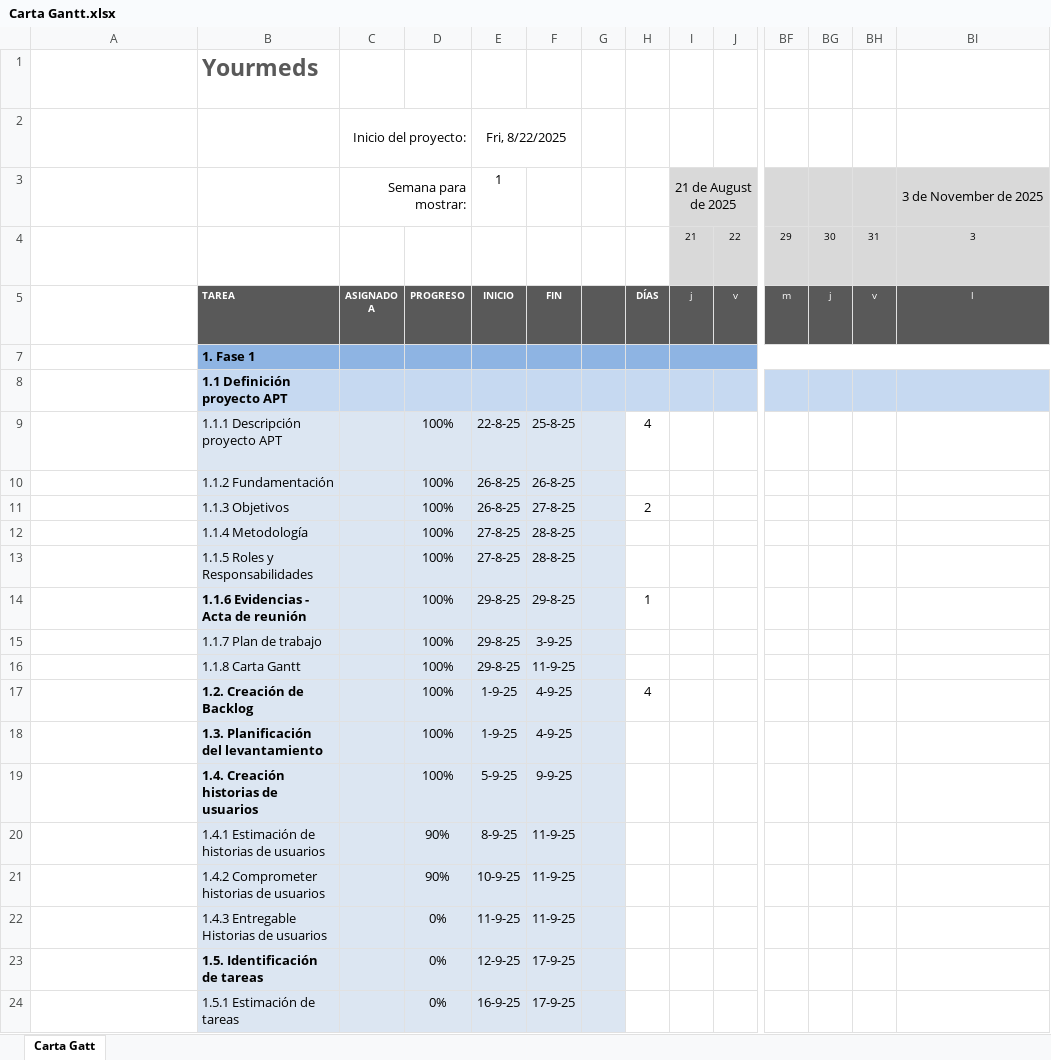
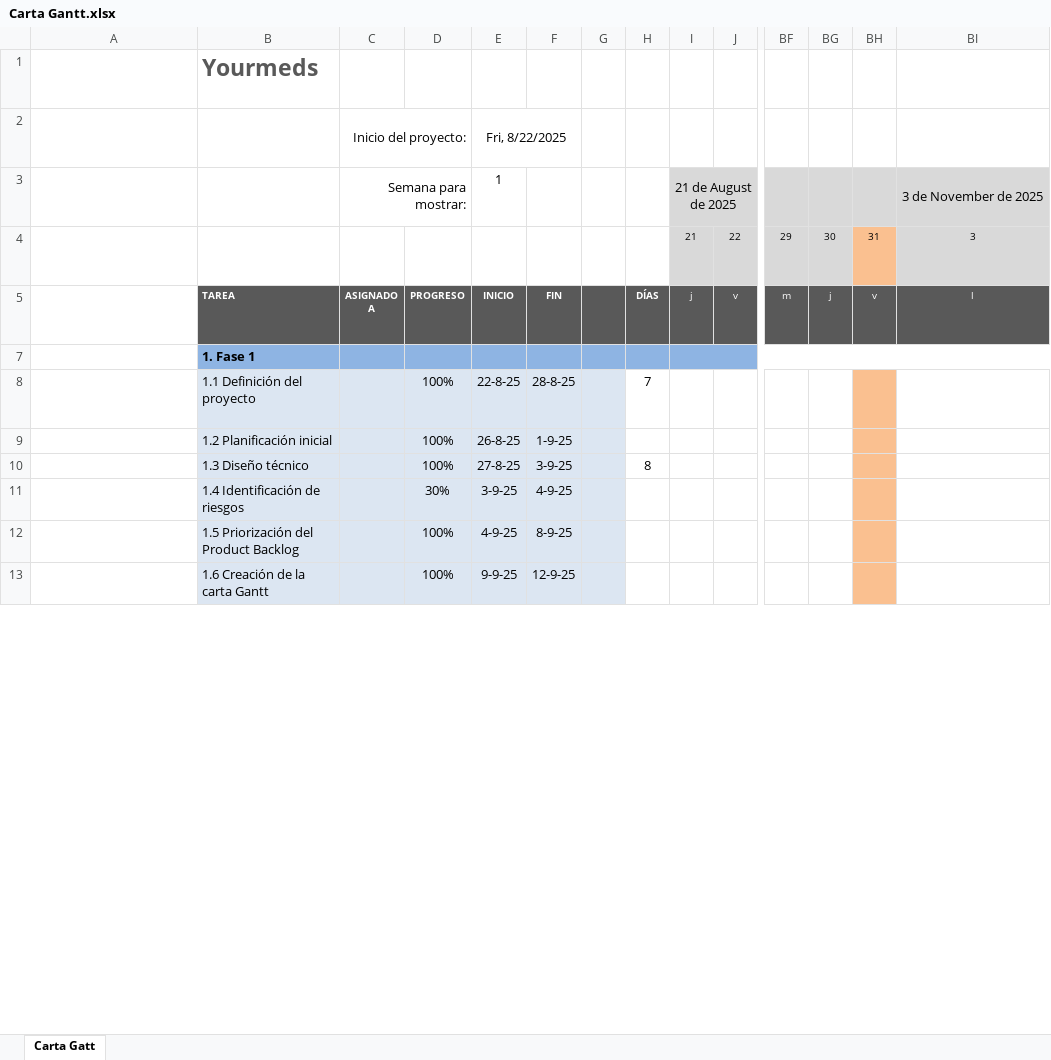
Before and after one commit to Alonsesky/Proyecto-Yourmeds, an Excel workbook: Capstone/Fase 1/Grupales/Carta Gantt.xlsx, sheet Carta Gatt, drawn as a sheet; only a part is shown, gaps mark what is left out; long unchanged cells end in …; values as stored, in another font and other column widths than the file's, no borders; conditional formats not drawn; removed rows and columns are numbered as before the commit, all else as after; rows hold the shown columns only; the diff covers the shown part only; the diff names each change by its address in the sheet, - before the commit and + after, or states it on an @@ line.

Commit message:
Actualización de Gantt y Plan de trabajo

```diff
--- a/Capstone/Fase 1/Grupales/Carta Gantt.xlsx (sheet Carta Gatt)
+++ b/Capstone/Fase 1/Grupales/Carta Gantt.xlsx (sheet Carta Gatt)
-BH4 fill: #D9D9D9
+BH4 fill: #FAC090
-row 8:  | 1.1 Definición proyecto APT
-B8: 1.1.1 Descripción proyecto APT
+B8: 1.1 Definición del proyecto
-F8: 25-8-25
+F8: 28-8-25
-H8: 4
+H8: 7
-BH8:BH9 fill: none
+BH8:BH9 fill: #FAC090
-B9: 1.1.2 Fundamentación
+B9: 1.2 Planificación inicial
-F9: 26-8-25
+F9: 1-9-25
-row 11:  | 1.1.3 Objetivos |  | 100% | 26-8-25 | 27-8-25 |  | 2
-row 12:  | 1.1.4 Metodología |  | 100% | 27-8-25 | 28-8-25
-row 13:  | 1.1.5 Roles y Responsabilidades |  | 100% | 27-8-25 | 28-8-25
-row 14:  | 1.1.6 Evidencias - Acta de reunión |  | 100% | 29-8-25 | 29-8-25 |  | 1
-B10: 1.1.7 Plan de trabajo
+B10: 1.3 Diseño técnico
-E10: 29-8-25
+E10: 27-8-25
-H10: (empty)
+H10: 8
-BH10 fill: none
+BH10 fill: #FAC090
-row 16:  | 1.1.8 Carta Gantt |  | 100% | 29-8-25 | 11-9-25
-row 17:  | 1.2. Creación de Backlog |  | 100% | 1-9-25 | 4-9-25 |  | 4
+row 11:  | 1.4 Identificación de riesgos |  | 30% | 3-9-25 | 4-9-25
-B12: 1.3. Planificación del levantamiento
+B12: 1.5 Priorización del Product Backlog
-B12:B13 bold: on
+B12:B13 bold: off
-E12: 1-9-25
+E12: 4-9-25
-F12: 4-9-25
+F12: 8-9-25
-BH12:BH13 fill: none
+BH12:BH13 fill: #FAC090
-B13: 1.4. Creación historias de usuarios
+B13: 1.6 Creación de la carta Gantt
-E13: 5-9-25
+E13: 9-9-25
-F13: 9-9-25
+F13: 12-9-25
-row 20:  | 1.4.1 Estimación de historias de usuarios |  | 90% | 8-9-25 | 11-9-25
-row 21:  | 1.4.2 Comprometer historias de usuarios |  | 90% | 10-9-25 | 11-9-25
-row 22:  | 1.4.3 Entregable Historias de usuarios |  | 0% | 11-9-25 | 11-9-25
-row 23:  | 1.5. Identificación de tareas |  | 0% | 12-9-25 | 17-9-25
-row 24:  | 1.5.1 Estimación de tareas |  | 0% | 16-9-25 | 17-9-25
```
Also changed, not shown: 7 added rows, 29 removed rows, 16 edited cells and cell formats elsewhere in this sheet, formulas that keep their value, Capstone/Fase 1/Grupales/Plan de trabajo.xlsx.
